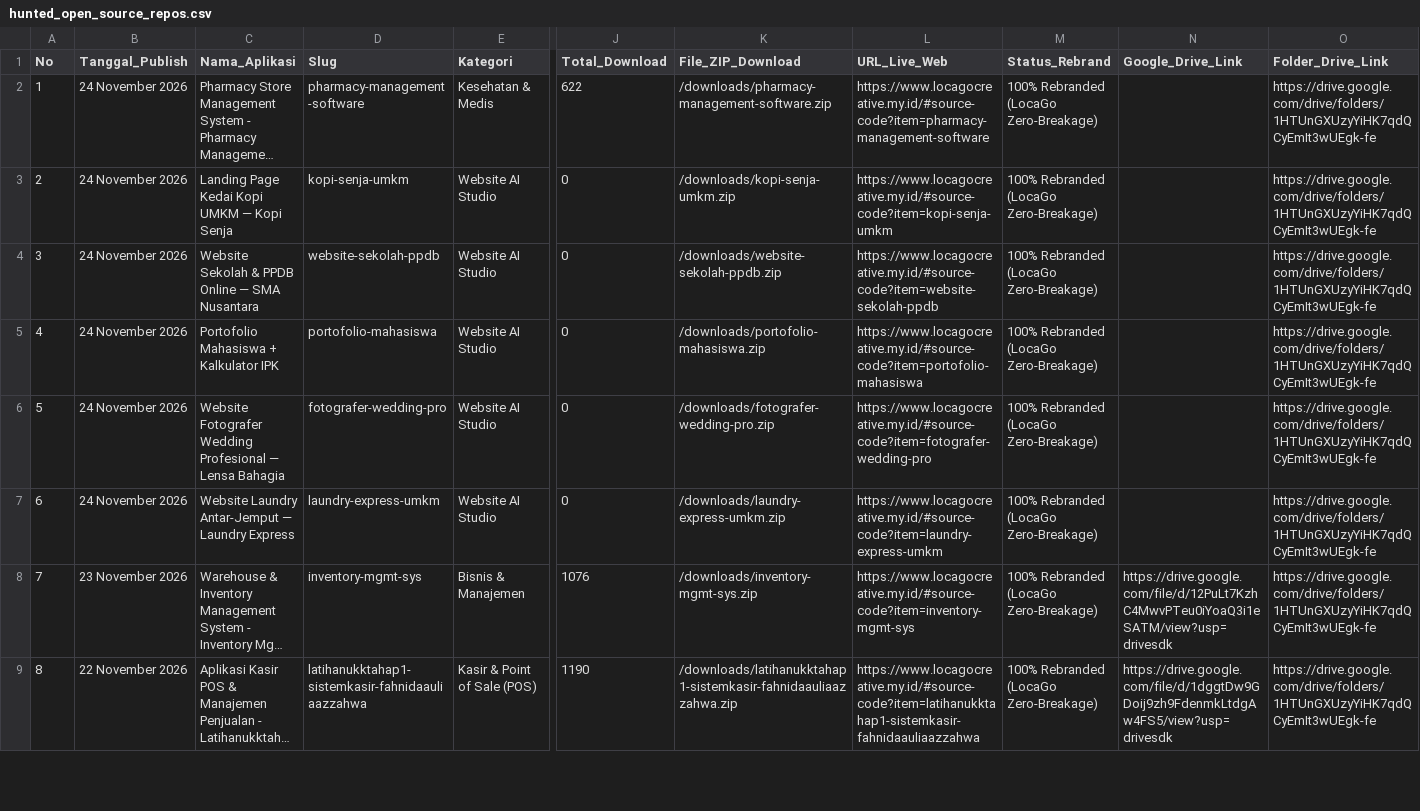
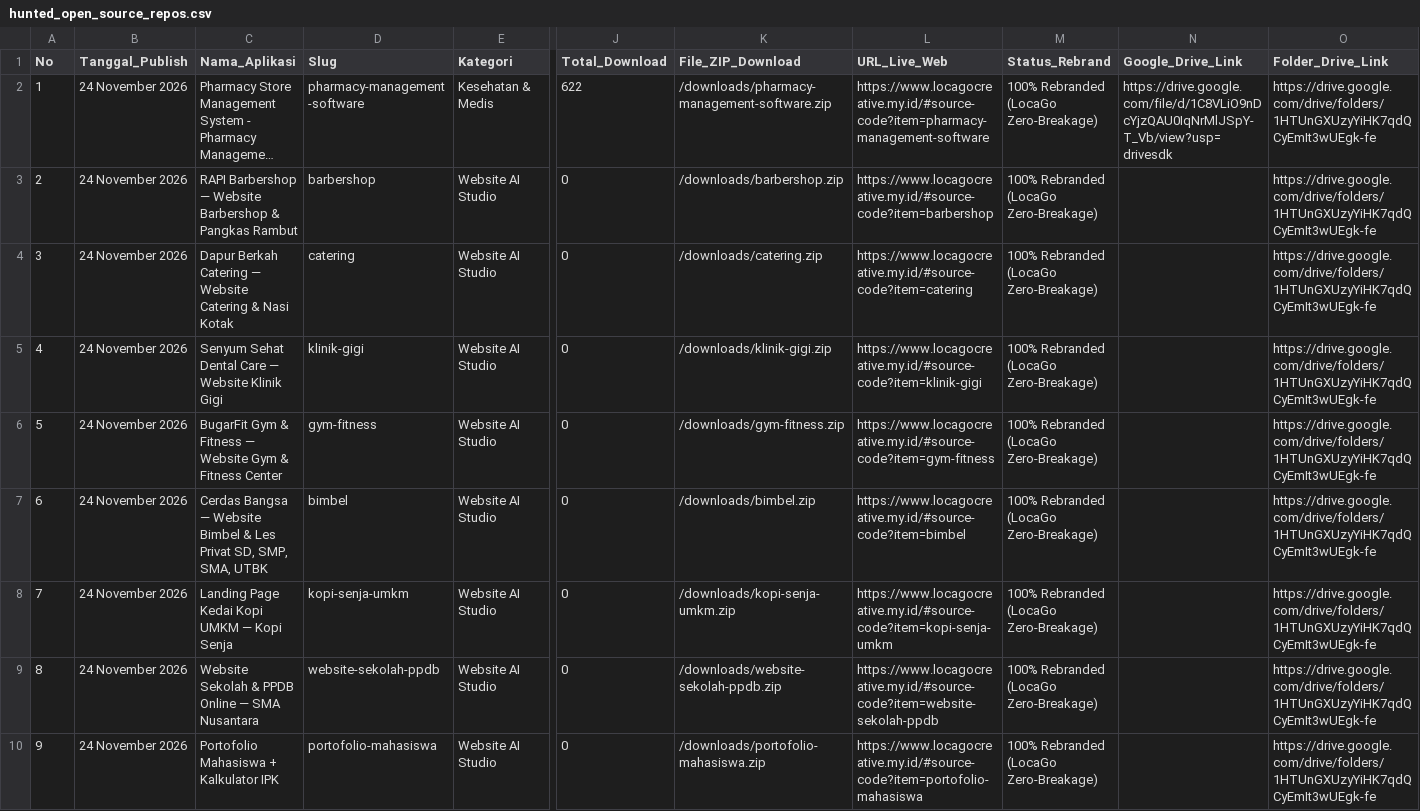
Before and after one commit to mfahmiq/LocaGo-Creative, a CSV file: public/downloads/hunted_open_source_repos.csv, drawn as a sheet; only a part is shown, gaps mark what is left out; the shorter side is filled out with more unchanged rows; long unchanged cells end in …; addresses are those after the commit; rows hold the shown columns only; the diff names each change by its address in the sheet, - before the commit and + after, or states it on an @@ line.

Commit message:
fix(source-code): CSV 36 rows — restore sc-88..sc-92 + Drive link sc-87 pharmacy

```diff
--- a/public/downloads/hunted_open_source_repos.csv
+++ b/public/downloads/hunted_open_source_repos.csv
-N2 (Google_Drive_Link): (empty)
+N2 (Google_Drive_Link): https://drive.google.com/file/d/1C8VLiO9nDcYjzQAU0IqNrMlJSpY-T_Vb/view?usp=drivesdk
+row 3: 2 | 24 November 2026 | RAPI Barbershop — Website Barbershop & Pangkas Rambut | barbershop | Website AI Studio | 0 | /downloads/barbershop.zip | https://www.locagocreative.my.id/#source-code?item=barbershop | 100% Rebranded (LocaGo Zero-Breakage) |  | https://drive.google.com/drive/folders/1HTUnGXUzyYiHK7qdQCyEmIt3wUEgk-fe
+row 4: 3 | 24 November 2026 | Dapur Berkah Catering — Website Catering & Nasi Kotak | catering | Website AI Studio | 0 | /downloads/catering.zip | https://www.locagocreative.my.id/#source-code?item=catering | 100% Rebranded (LocaGo Zero-Breakage) |  | https://drive.google.com/drive/folders/1HTUnGXUzyYiHK7qdQCyEmIt3wUEgk-fe
+row 5: 4 | 24 November 2026 | Senyum Sehat Dental Care — Website Klinik Gigi | klinik-gigi | Website AI Studio | 0 | /downloads/klinik-gigi.zip | https://www.locagocreative.my.id/#source-code?item=klinik-gigi | 100% Rebranded (LocaGo Zero-Breakage) |  | https://drive.google.com/drive/folders/1HTUnGXUzyYiHK7qdQCyEmIt3wUEgk-fe
+row 6: 5 | 24 November 2026 | BugarFit Gym & Fitness — Website Gym & Fitness Center | gym-fitness | Website AI Studio | 0 | /downloads/gym-fitness.zip | https://www.locagocreative.my.id/#source-code?item=gym-fitness | 100% Rebranded (LocaGo Zero-Breakage) |  | https://drive.google.com/drive/folders/1HTUnGXUzyYiHK7qdQCyEmIt3wUEgk-fe
+row 7: 6 | 24 November 2026 | Cerdas Bangsa — Website Bimbel & Les Privat SD, SMP, SMA, UTBK | bimbel | Website AI Studio | 0 | /downloads/bimbel.zip | https://www.locagocreative.my.id/#source-code?item=bimbel | 100% Rebranded (LocaGo Zero-Breakage) |  | https://drive.google.com/drive/folders/1HTUnGXUzyYiHK7qdQCyEmIt3wUEgk-fe
@@ column A (No) renumbered from row 8 down @@
```
